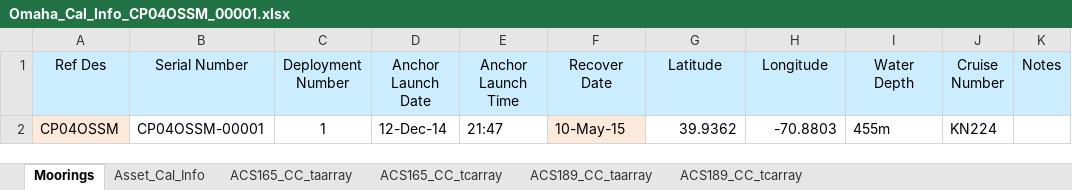
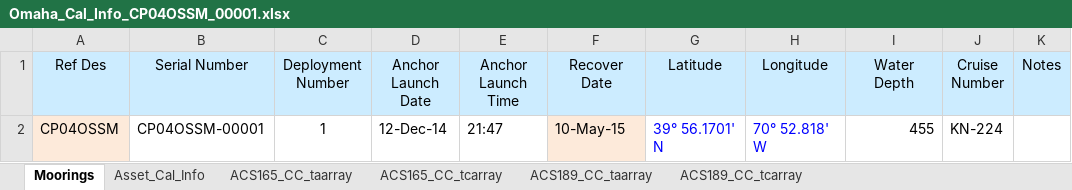
Before and after one commit to oceanobservatories/ingestion-csvs, an Excel workbook: CP04OSSM/Omaha_Cal_Info_CP04OSSM_00001.xlsx, sheet Moorings, drawn as a sheet; values as stored, in another font and other column widths than the file's, no borders; the diff names each change by its address in the sheet, - before the commit and + after, or states it on an @@ line.

```diff
--- a/CP04OSSM/Omaha_Cal_Info_CP04OSSM_00001.xlsx (sheet Moorings)
+++ b/CP04OSSM/Omaha_Cal_Info_CP04OSSM_00001.xlsx (sheet Moorings)
-G2 (Latitude): 39.9362
+G2 (Latitude): 39° 56.1701' N
-G2:H2 text colour: black
+G2:H2 text colour: #0000FF
-H2 (Longitude): -70.8803
+H2 (Longitude): 70° 52.818' W
-I2 (Water Depth): 455m
+I2 (Water Depth): 455
-J2 (Cruise Number): KN224
+J2 (Cruise Number): KN-224
```
Also changed, not shown: sheet Asset_Cal_Info, 1 other file.
